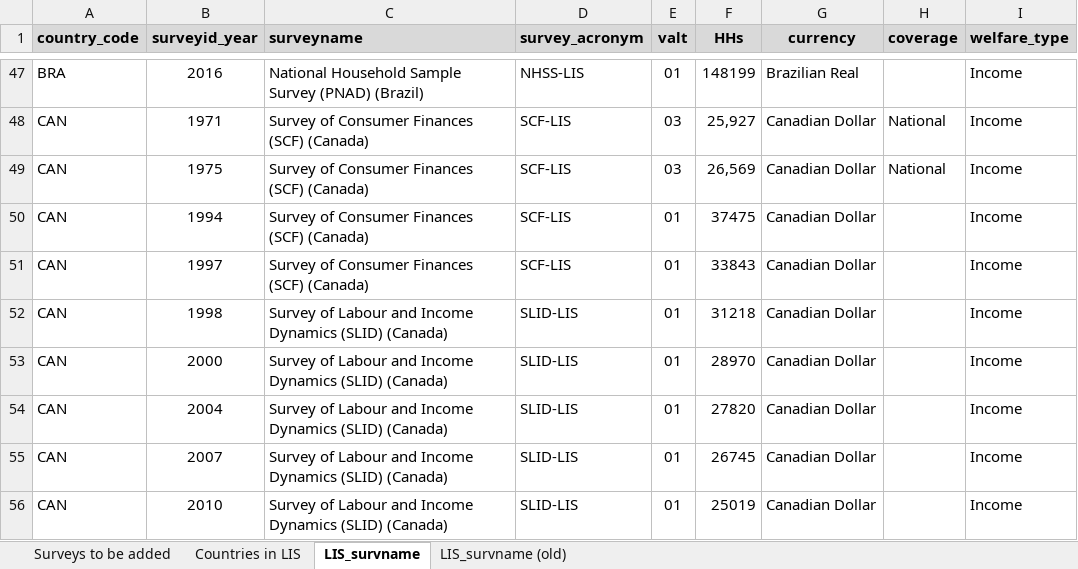
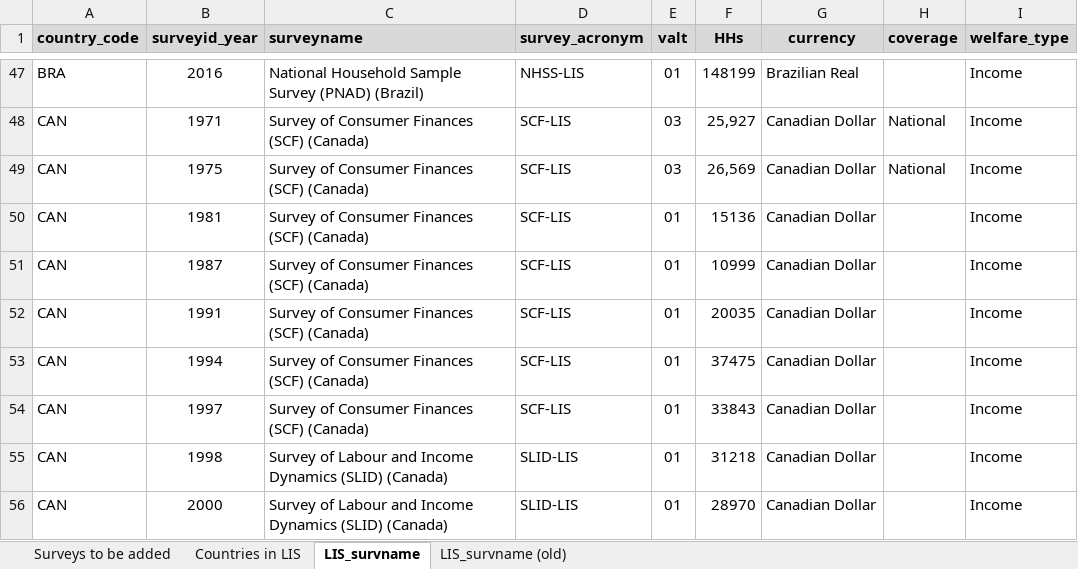
Before and after one commit to GPID-WB/LIS_data, an Excel workbook: 02.data/_aux/LIS datasets.xlsx, sheet LIS_survname, drawn as a sheet; only a part is shown, gaps mark what is left out; the shorter side is filled out with more unchanged rows; values as stored, in another font and other column widths than the file's, no borders; the diff names each change by its address in the sheet, - before the commit and + after, or states it on an @@ line.

Commit message:
Updated excel with CAN 81 87 91

```diff
--- a/02.data/_aux/LIS datasets.xlsx (sheet LIS_survname)
+++ b/02.data/_aux/LIS datasets.xlsx (sheet LIS_survname)
+row 50: CAN | 1981 | Survey of Consumer Finances (SCF) (Canada) | SCF-LIS | 01 | 15136 | Canadian Dollar |  | Income
+row 51: CAN | 1987 | Survey of Consumer Finances (SCF) (Canada) | SCF-LIS | 01 | 10999 | Canadian Dollar |  | Income
+row 52: CAN | 1991 | Survey of Consumer Finances (SCF) (Canada) | SCF-LIS | 01 | 20035 | Canadian Dollar |  | Income
```
